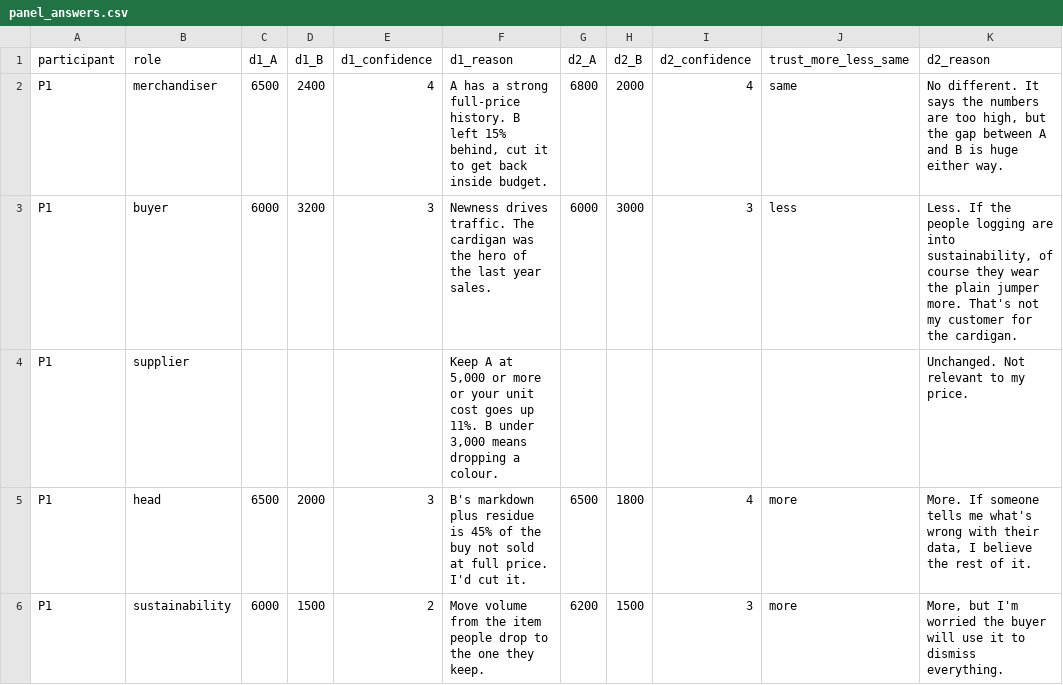
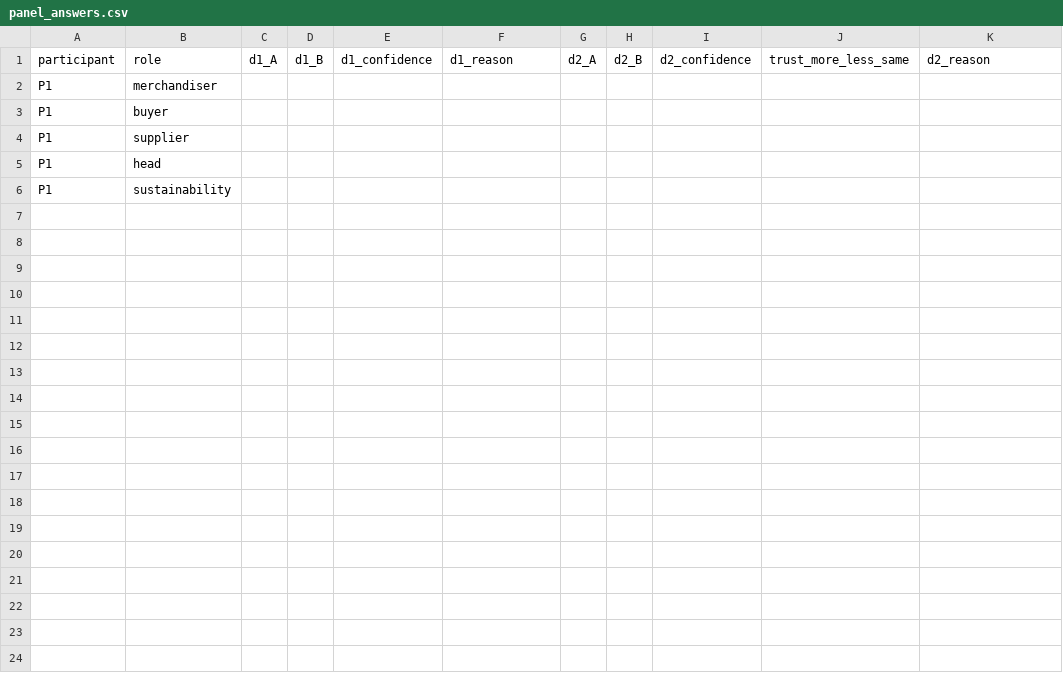
Before and after one commit to thareqyusuf/ai-workshop-fashion-brand, a CSV file: human/panel_answers.csv, drawn as a sheet.

Commit message:
Gates check all four; panel example file; LLM use in code_reasoning

```diff
--- a/human/panel_answers.csv
+++ b/human/panel_answers.csv
@@ -1,6 +1,6 @@
 participant,role,d1_A,d1_B,d1_confidence,d1_reason,d2_A,d2_B,d2_confidence,trust_more_less_same,d2_reason
-P1,merchandiser,6500,2400,4,"A has a strong full-price history. B left 15% behind, cut it to get back inside budget.",6800,2000,4,same,"No different. It says the numbers are too high, but the gap between A and B is huge either way."
-P1,buyer,6000,3200,3,Newness drives traffic. The cardigan was the hero of the last year sales.,6000,3000,3,less,"Less. If the people logging are into sustainability, of course they wear the plain jumper more. That's not my customer for the cardigan."
-P1,supplier,,,,"Keep A at 5,000 or more or your unit cost goes up 11%. B under 3,000 means dropping a colour.",,,,,Unchanged. Not relevant to my price.
-P1,head,6500,2000,3,B's markdown plus residue is 45% of the buy not sold at full price. I'd cut it.,6500,1800,4,more,"More. If someone tells me what's wrong with their data, I believe the rest of it."
-P1,sustainability,6000,1500,2,Move volume from the item people drop to the one they keep.,6200,1500,3,more,"More, but I'm worried the buyer will use it to dismiss everything."
+P1,merchandiser,,,,,,,,,
+P1,buyer,,,,,,,,,
+P1,supplier,,,,,,,,,
+P1,head,,,,,,,,,
+P1,sustainability,,,,,,,,,
```
Also changed, not shown: 9 other files.
